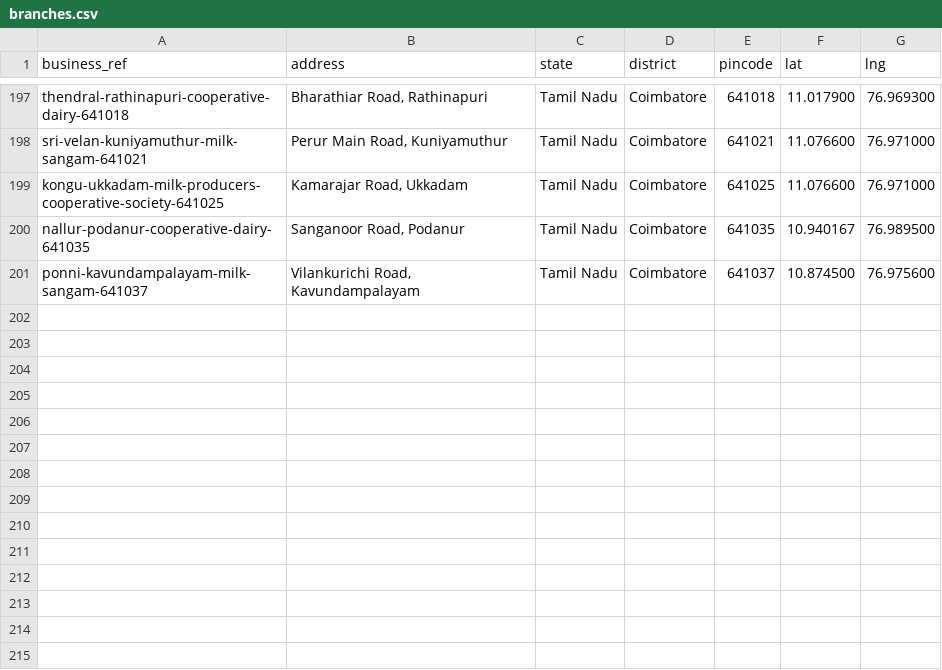
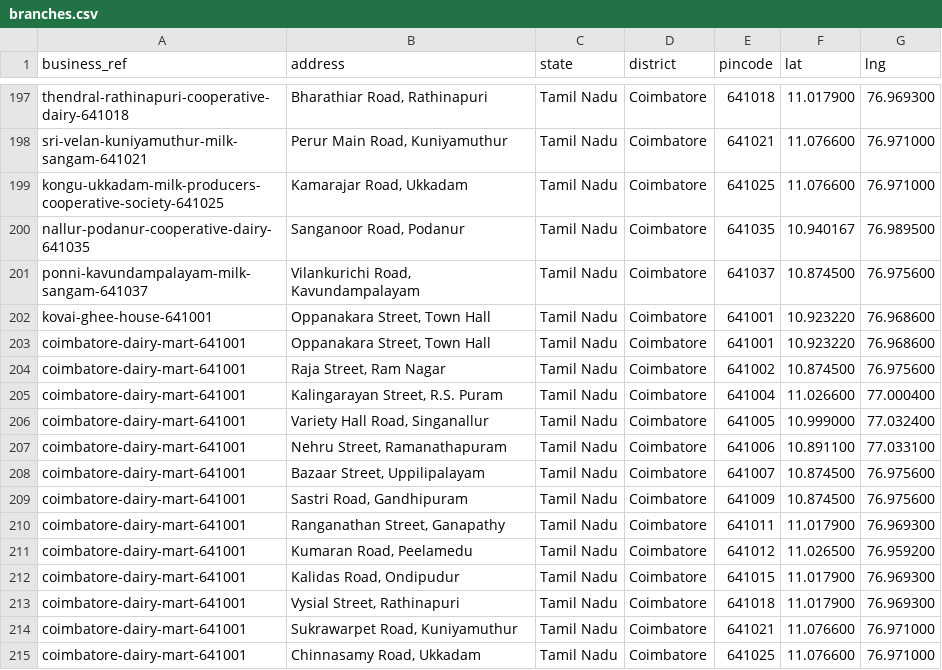
Before and after one commit to oneuni-in/agri-ecosystem, a CSV file: backend/core/data/seeds/coimbatore/branches.csv, drawn as a sheet; only a part is shown, gaps mark what is left out.

```diff
--- a/backend/core/data/seeds/coimbatore/branches.csv
+++ b/backend/core/data/seeds/coimbatore/branches.csv
@@ -201 +201,15 @@ nallur-podanur-cooperative-dairy-641035,"Sanganoor Road, Podanur",Tamil Nadu,Coi
 ponni-kavundampalayam-milk-sangam-641037,"Vilankurichi Road, Kavundampalayam",Tamil Nadu,Coimbatore,641037,10.874500,76.975600
+kovai-ghee-house-641001,"Oppanakara Street, Town Hall",Tamil Nadu,Coimbatore,641001,10.923220,76.968600
+coimbatore-dairy-mart-641001,"Oppanakara Street, Town Hall",Tamil Nadu,Coimbatore,641001,10.923220,76.968600
+coimbatore-dairy-mart-641001,"Raja Street, Ram Nagar",Tamil Nadu,Coimbatore,641002,10.874500,76.975600
+coimbatore-dairy-mart-641001,"Kalingarayan Street, R.S. Puram",Tamil Nadu,Coimbatore,641004,11.026600,77.000400
+coimbatore-dairy-mart-641001,"Variety Hall Road, Singanallur",Tamil Nadu,Coimbatore,641005,10.999000,77.032400
+coimbatore-dairy-mart-641001,"Nehru Street, Ramanathapuram",Tamil Nadu,Coimbatore,641006,10.891100,77.033100
+coimbatore-dairy-mart-641001,"Bazaar Street, Uppilipalayam",Tamil Nadu,Coimbatore,641007,10.874500,76.975600
+coimbatore-dairy-mart-641001,"Sastri Road, Gandhipuram",Tamil Nadu,Coimbatore,641009,10.874500,76.975600
+coimbatore-dairy-mart-641001,"Ranganathan Street, Ganapathy",Tamil Nadu,Coimbatore,641011,11.017900,76.969300
+coimbatore-dairy-mart-641001,"Kumaran Road, Peelamedu",Tamil Nadu,Coimbatore,641012,11.026500,76.959200
+coimbatore-dairy-mart-641001,"Kalidas Road, Ondipudur",Tamil Nadu,Coimbatore,641015,11.017900,76.969300
+coimbatore-dairy-mart-641001,"Vysial Street, Rathinapuri",Tamil Nadu,Coimbatore,641018,11.017900,76.969300
+coimbatore-dairy-mart-641001,"Sukrawarpet Road, Kuniyamuthur",Tamil Nadu,Coimbatore,641021,11.076600,76.971000
+coimbatore-dairy-mart-641001,"Chinnasamy Road, Ukkadam",Tamil Nadu,Coimbatore,641025,11.076600,76.971000
```
Also changed, not shown: backend/core/data/seeds/coimbatore/businesses.csv, backend/core/data/seeds/coimbatore/coverage.csv, 6 other files.
